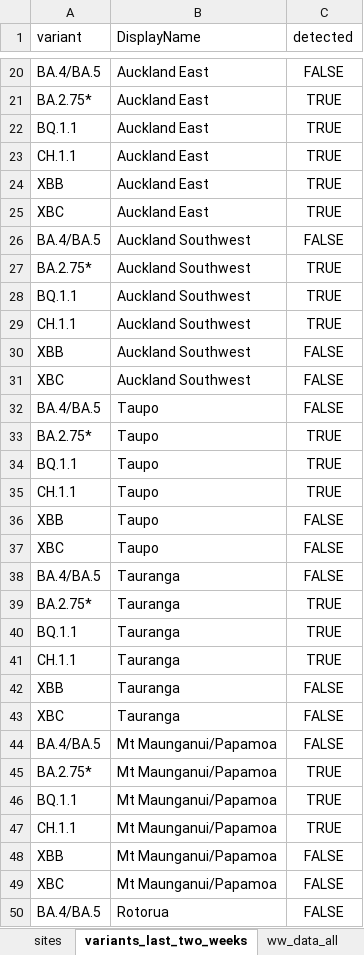
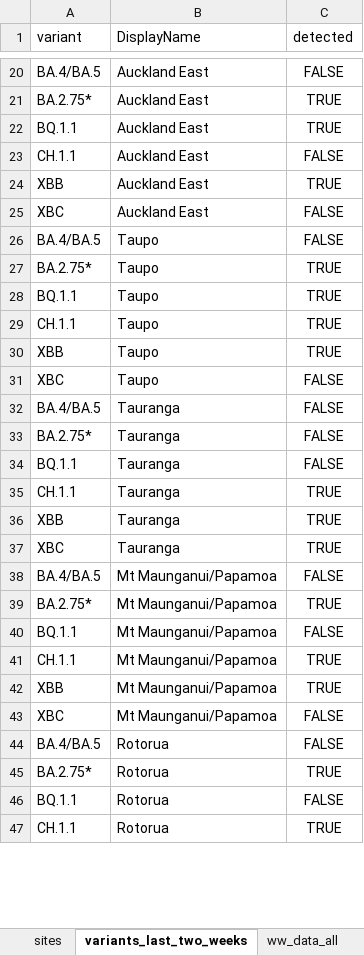
Before and after one commit to ESR-NZ/covid_in_wastewater, an Excel workbook: data/sars_cov2_wastewater_aotearoa.xlsx, sheet variants_last_two_weeks, drawn as a sheet; only a part is shown, gaps mark what is left out; the shorter side is filled out with more unchanged rows; values as stored, in another font and other column widths than the file's, no borders; table styles not drawn; removed rows and columns are numbered as before the commit, all else as after; the diff covers the shown part only; the diff names each change by its address in the sheet, - before the commit and + after, or states it on an @@ line.

Commit message:
Data for week ending 26 February 2023

```diff
--- a/data/sars_cov2_wastewater_aotearoa.xlsx (sheet variants_last_two_weeks)
+++ b/data/sars_cov2_wastewater_aotearoa.xlsx (sheet variants_last_two_weeks)
-C23 (detected): TRUE
+C23 (detected): FALSE
-row 25: XBC | Auckland East | TRUE
-row 26: BA.4/BA.5 | Auckland Southwest | FALSE
-row 27: BA.2.75* | Auckland Southwest | TRUE
-row 28: BQ.1.1 | Auckland Southwest | TRUE
-row 29: CH.1.1 | Auckland Southwest | TRUE
-row 30: XBB | Auckland Southwest | FALSE
-B25 (DisplayName): Auckland Southwest
+B25 (DisplayName): Auckland East
-C30 (detected): FALSE
+C30 (detected): TRUE
-C33:C34 (detected): TRUE
+C33:C34 (detected): FALSE
-C36:C37 (detected): FALSE
+C36:C37 (detected): TRUE
-C40 (detected): TRUE
+C40 (detected): FALSE
-C42 (detected): FALSE
+C42 (detected): TRUE
```
Also changed, not shown: 6 removed rows and 29 edited cells elsewhere in this sheet, sheet ww_data_all, sheet cases_site, sheet ww_site, sheet ww_regional, sheet cases_regional, sheet ww_national, 2 more sheets, 9 other files.
